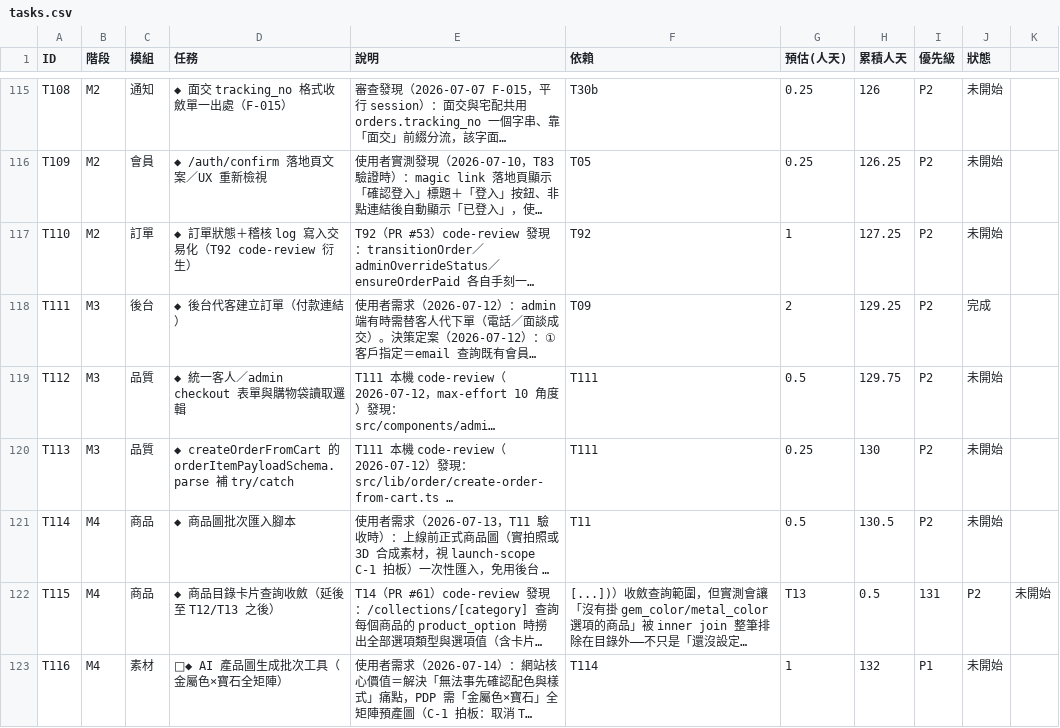
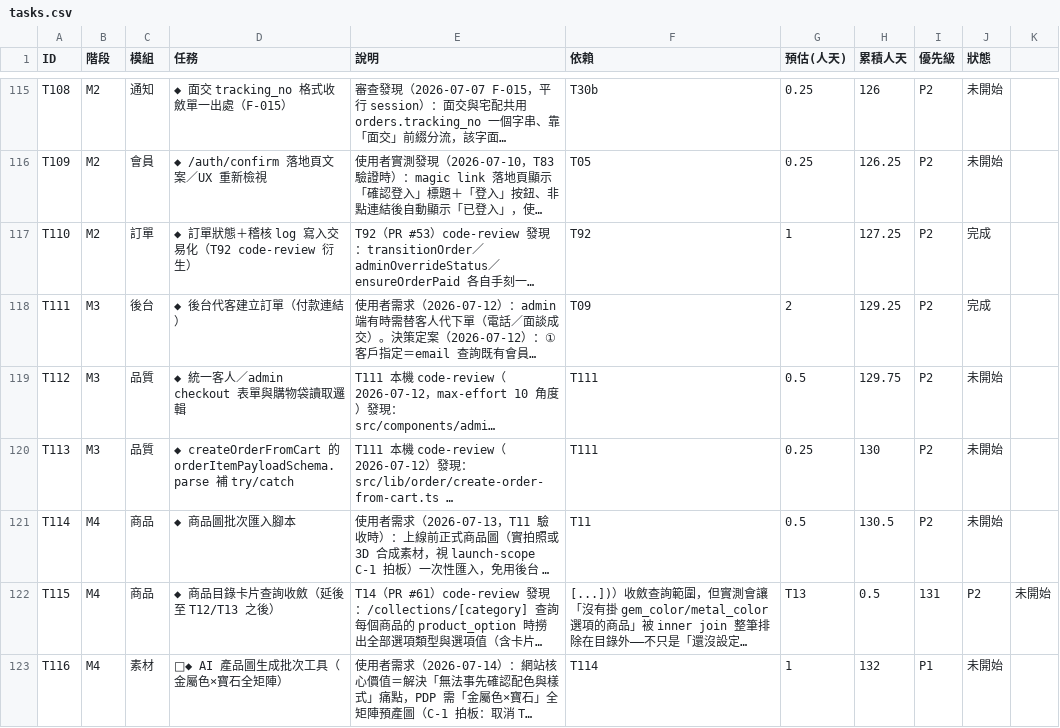
Before and after one commit to incantochen/incantochen, a CSV file: docs/tasks.csv, drawn as a sheet; only a part is shown, gaps mark what is left out; long unchanged cells end in …; the diff names each change by its address in the sheet, - before the commit and + after, or states it on an @@ line.

```diff
--- a/docs/tasks.csv
+++ b/docs/tasks.csv
-J117 (狀態): 未開始
+J117 (狀態): 完成
```
Also changed, not shown: 1 other file.
